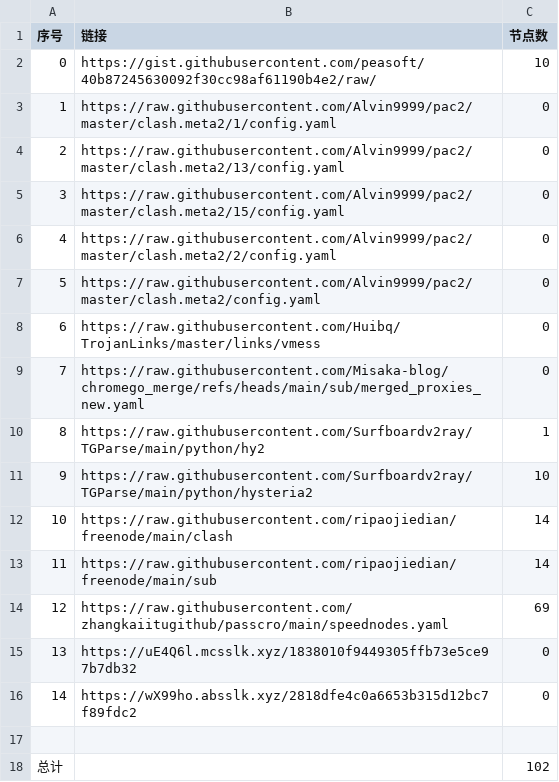
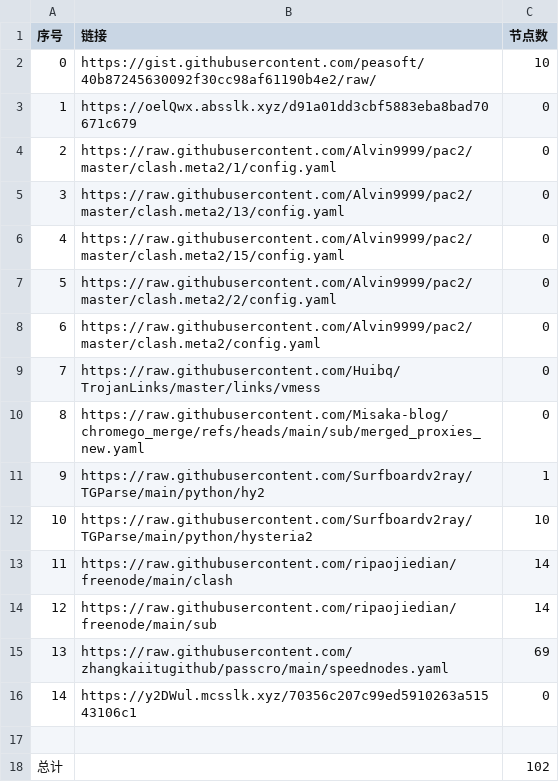
Before and after one commit to gm1008666/NoMoreWalls, a CSV file: list_result.csv, drawn as a sheet; removed rows and columns are numbered as before the commit, all else as after; the diff names each change by its address in the sheet, - before the commit and + after, or states it on an @@ line.

```diff
--- a/list_result.csv
+++ b/list_result.csv
+row 3: 1 | https://oelQwx.absslk.xyz/d91a01dd3cbf5883eba8bad70671c679 | 0
@@ column A (序号) renumbered between rows 4 and 16 @@
-B16 (链接): https://uE4Q6l.mcsslk.xyz/1838010f9449305ffb73e5ce97b7db32
+B16 (链接): https://y2DWul.mcsslk.xyz/70356c207c99ed5910263a51543106c1
-row 16: 14 | https://wX99ho.absslk.xyz/2818dfe4c0a6653b315d12bc7f89fdc2 | 0
```
Also changed, not shown: 3 other files.
